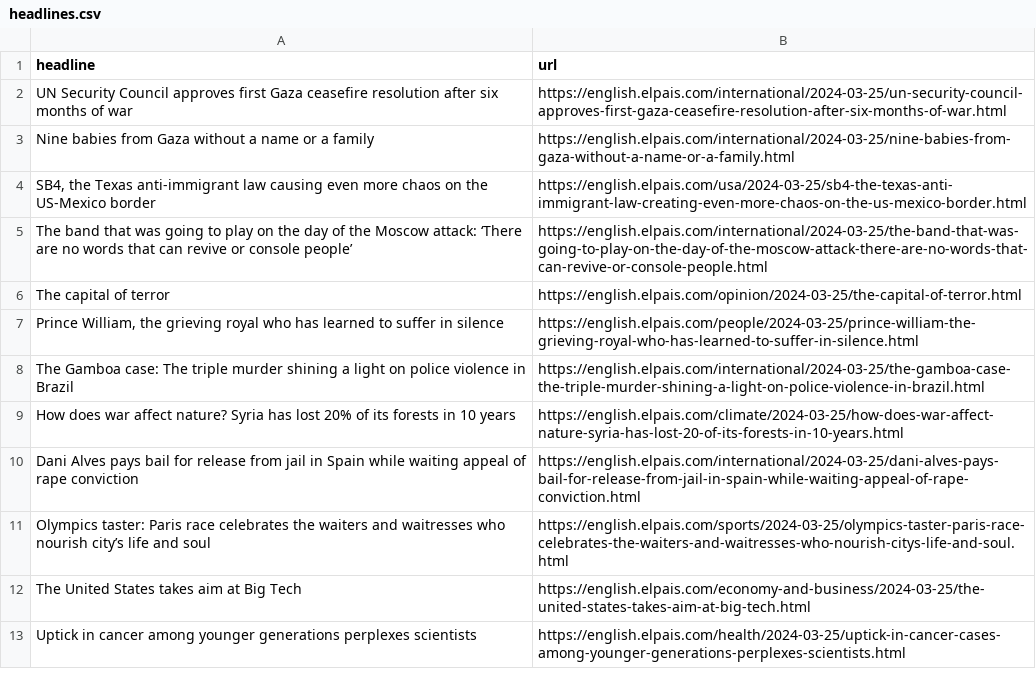
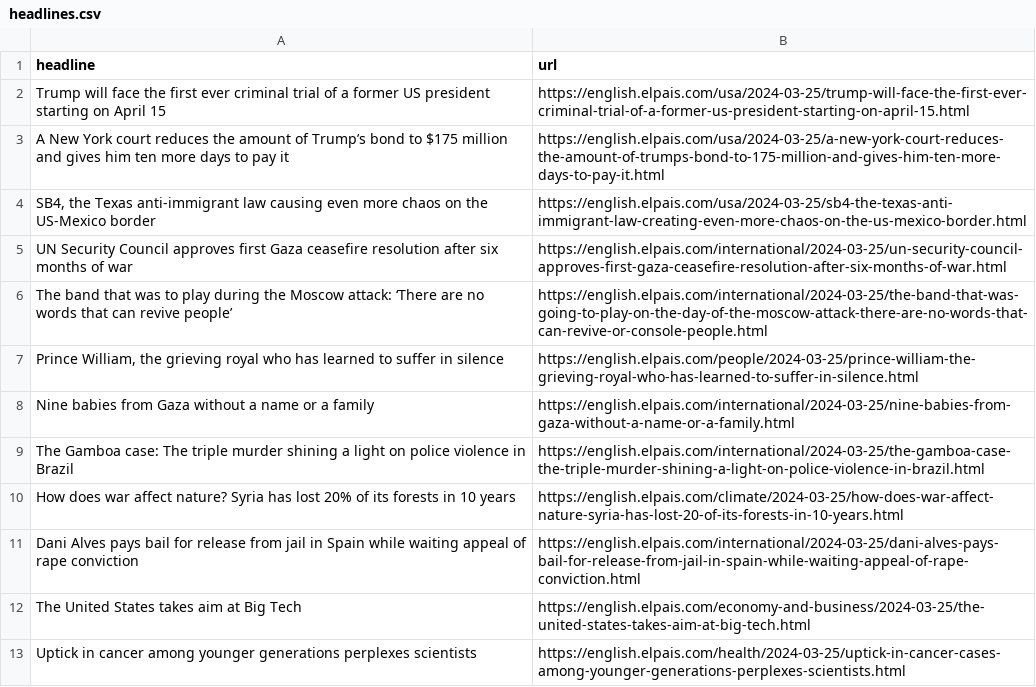
Before and after one commit to jsoma/el-pais-scraper, a CSV file: headlines.csv, drawn as a sheet; only a part is shown.

```diff
--- a/headlines.csv
+++ b/headlines.csv
@@ -1,8 +1,9 @@
 headline,url
+Trump will face the first ever criminal trial of a former US president starting on April 15 ,https://english.elpais.com/usa/2024-03-25/trump-will-face-the-first-ever-criminal-trial-of-a-former-us-president-starting-on-april-15.html
+A New York court reduces the amount of Trump’s bond to $175 million and gives him ten more days to pay it,https://english.elpais.com/usa/2024-03-25/a-new-york-court-reduces-the-amount-of-trumps-bond-to-175-million-and-gives-him-ten-more-days-to-pay-it.html
+"SB4, the Texas anti-immigrant law causing even more chaos on the US-Mexico border ",https://english.elpais.com/usa/2024-03-25/sb4-the-texas-anti-immigrant-law-creating-even-more-chaos-on-the-us-mexico-border.html
 UN Security Council approves first Gaza ceasefire resolution after six months of war,https://english.elpais.com/international/2024-03-25/un-security-council-approves-first-gaza-ceasefire-resolution-after-six-months-of-war.html
+The band that was to play during the Moscow attack: ‘There are no words that can revive people’,https://english.elpais.com/international/2024-03-25/the-band-that-was-going-to-play-on-the-day-of-the-moscow-attack-there-are-no-words-that-can-revive-or-console-people.html
+"Prince William, the grieving royal who has learned to suffer in silence",https://english.elpais.com/people/2024-03-25/prince-william-the-grieving-royal-who-has-learned-to-suffer-in-silence.html
 Nine babies from Gaza without a name or a family,https://english.elpais.com/international/2024-03-25/nine-babies-from-gaza-without-a-name-or-a-family.html
-"SB4, the Texas anti-immigrant law causing even more chaos on the US-Mexico border ",https://english.elpais.com/usa/2024-03-25/sb4-the-texas-anti-immigrant-law-creating-even-more-chaos-on-the-us-mexico-border.html
-The band that was going to play on the day of the Moscow attack: ‘There are no words that can revive or console people’,https://english.elpais.com/international/2024-03-25/the-band-that-was-going-to-play-on-the-day-of-the-moscow-attack-there-are-no-words-that-can-revive-or-console-people.html
-The capital of terror,https://english.elpais.com/opinion/2024-03-25/the-capital-of-terror.html
-"Prince William, the grieving royal who has learned to suffer in silence",https://english.elpais.com/people/2024-03-25/prince-william-the-grieving-royal-who-has-learned-to-suffer-in-silence.html
 The Gamboa case: The triple murder shining a light on police violence in Brazil,https://english.elpais.com/international/2024-03-25/the-gamboa-case-the-triple-murder-shining-a-light-on-police-violence-in-brazil.html
@@ -10,3 +11,2 @@ How does war affect nature? Syria has lost 20% of its forests in 10 years,https:
 Dani Alves pays bail for release from jail in Spain while waiting appeal of rape conviction ,https://english.elpais.com/international/2024-03-25/dani-alves-pays-bail-for-release-from-jail-in-spain-while-waiting-appeal-of-rape-conviction.html
-Olympics taster: Paris race celebrates the waiters and waitresses who nourish city’s life and soul,https://english.elpais.com/sports/2024-03-25/olympics-taster-paris-race-celebrates-the-waiters-and-waitresses-who-nourish-citys-life-and-soul.html
 The United States takes aim at Big Tech,https://english.elpais.com/economy-and-business/2024-03-25/the-united-states-takes-aim-at-big-tech.html
```
